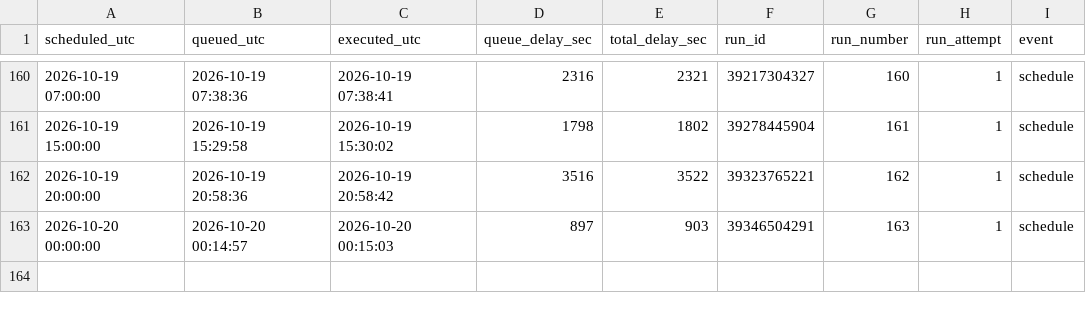
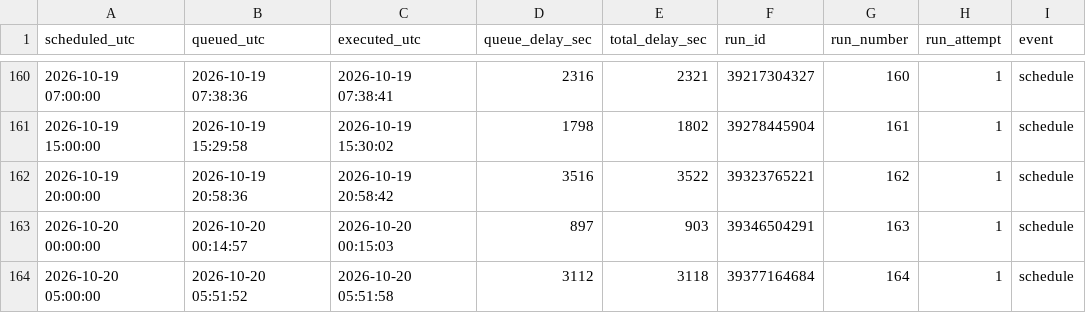
Before and after one commit to ttiktio/test_gitaction, a CSV file: logs/run_delays.csv, drawn as a sheet; only a part is shown, gaps mark what is left out; the diff names each change by its address in the sheet, - before the commit and + after, or states it on an @@ line.

```diff
--- a/logs/run_delays.csv
+++ b/logs/run_delays.csv
+row 164: 2026-10-20 05:00:00 | 2026-10-20 05:51:52 | 2026-10-20 05:51:58 | 3112 | 3118 | 39377164684 | 164 | 1 | schedule
```
